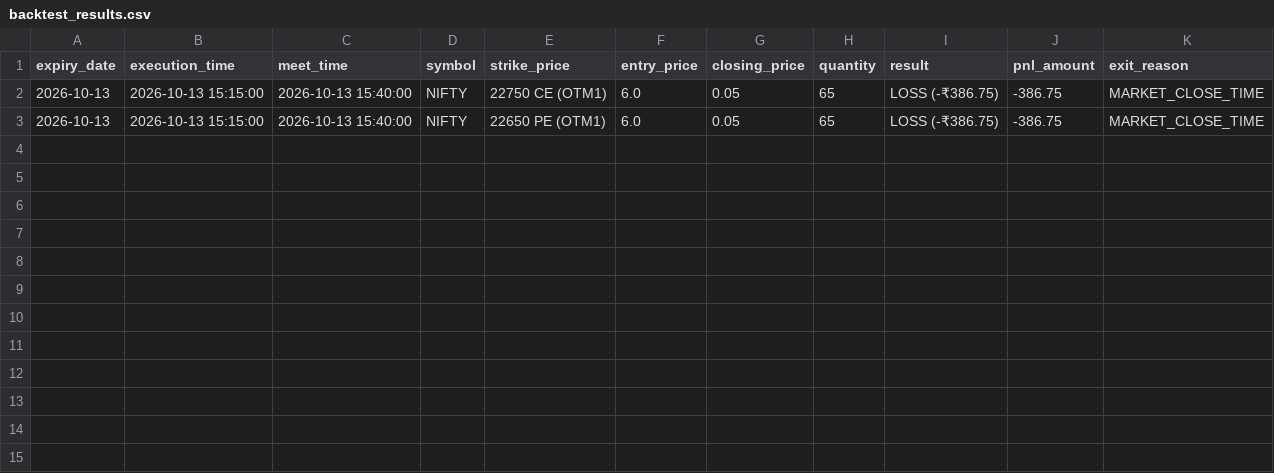
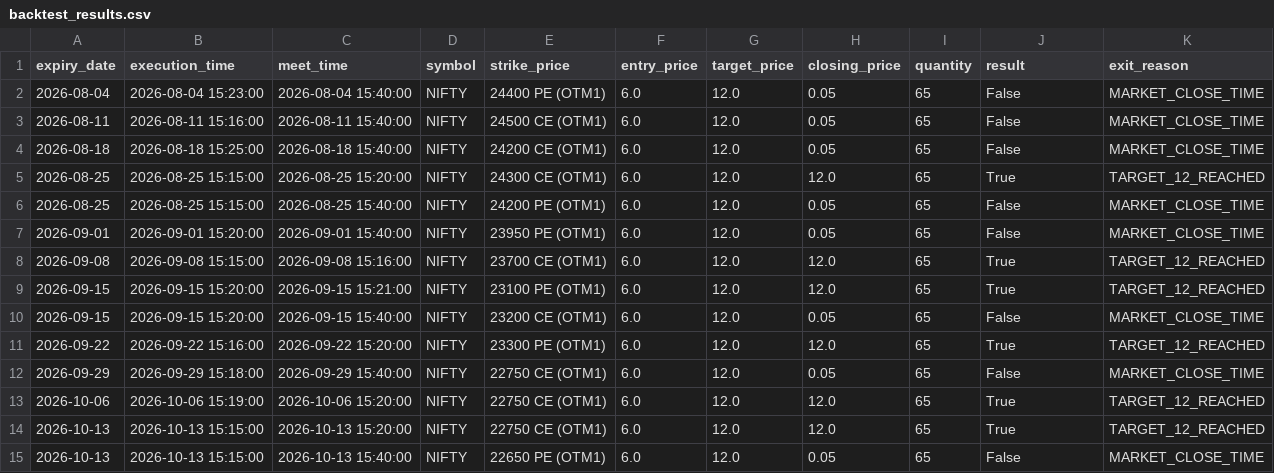
Before and after one commit to harishpa2007-bot/Backtesting-hisotry-, a CSV file: backtest_results.csv, drawn as a sheet; removed rows and columns are numbered as before the commit, all else as after; the diff names each change by its address in the sheet, - before the commit and + after, or states it on an @@ line.

Commit message:
Update 1:1 target evaluation with True/False only without showing net profit/loss

```diff
--- a/backtest_results.csv
+++ b/backtest_results.csv
+column G (target_price), rows 14-15: 12.0 | 12.0
-column J (pnl_amount), rows 2-3: -386.75 | -386.75
+row 2: 2026-08-04 | 2026-08-04 15:23:00 | 2026-08-04 15:40:00 | NIFTY | 24400 PE (OTM1) | 6.0 | 12.0 | 0.05 | 65 | False | MARKET_CLOSE_TIME
+row 3: 2026-08-11 | 2026-08-11 15:16:00 | 2026-08-11 15:40:00 | NIFTY | 24500 CE (OTM1) | 6.0 | 12.0 | 0.05 | 65 | False | MARKET_CLOSE_TIME
+row 4: 2026-08-18 | 2026-08-18 15:25:00 | 2026-08-18 15:40:00 | NIFTY | 24200 CE (OTM1) | 6.0 | 12.0 | 0.05 | 65 | False | MARKET_CLOSE_TIME
+row 5: 2026-08-25 | 2026-08-25 15:15:00 | 2026-08-25 15:20:00 | NIFTY | 24300 CE (OTM1) | 6.0 | 12.0 | 12.0 | 65 | True | TARGET_12_REACHED
+row 6: 2026-08-25 | 2026-08-25 15:15:00 | 2026-08-25 15:40:00 | NIFTY | 24200 PE (OTM1) | 6.0 | 12.0 | 0.05 | 65 | False | MARKET_CLOSE_TIME
+row 7: 2026-09-01 | 2026-09-01 15:20:00 | 2026-09-01 15:40:00 | NIFTY | 23950 PE (OTM1) | 6.0 | 12.0 | 0.05 | 65 | False | MARKET_CLOSE_TIME
+row 8: 2026-09-08 | 2026-09-08 15:15:00 | 2026-09-08 15:16:00 | NIFTY | 23700 CE (OTM1) | 6.0 | 12.0 | 12.0 | 65 | True | TARGET_12_REACHED
+row 9: 2026-09-15 | 2026-09-15 15:20:00 | 2026-09-15 15:21:00 | NIFTY | 23100 PE (OTM1) | 6.0 | 12.0 | 12.0 | 65 | True | TARGET_12_REACHED
+row 10: 2026-09-15 | 2026-09-15 15:20:00 | 2026-09-15 15:40:00 | NIFTY | 23200 CE (OTM1) | 6.0 | 12.0 | 0.05 | 65 | False | MARKET_CLOSE_TIME
+row 11: 2026-09-22 | 2026-09-22 15:16:00 | 2026-09-22 15:20:00 | NIFTY | 23300 PE (OTM1) | 6.0 | 12.0 | 12.0 | 65 | True | TARGET_12_REACHED
+row 12: 2026-09-29 | 2026-09-29 15:18:00 | 2026-09-29 15:40:00 | NIFTY | 22750 CE (OTM1) | 6.0 | 12.0 | 0.05 | 65 | False | MARKET_CLOSE_TIME
+row 13: 2026-10-06 | 2026-10-06 15:19:00 | 2026-10-06 15:20:00 | NIFTY | 22750 CE (OTM1) | 6.0 | 12.0 | 12.0 | 65 | True | TARGET_12_REACHED
-C14 (meet_time): 2026-10-13 15:40:00
+C14 (meet_time): 2026-10-13 15:20:00
-H14 (closing_price): 0.05
+H14 (closing_price): 12.0
-J14 (result): LOSS (-₹386.75)
+J14 (result): True
-K14 (exit_reason): MARKET_CLOSE_TIME
+K14 (exit_reason): TARGET_12_REACHED
-J15 (result): LOSS (-₹386.75)
+J15 (result): False
```
Also changed, not shown: 2 other files.
